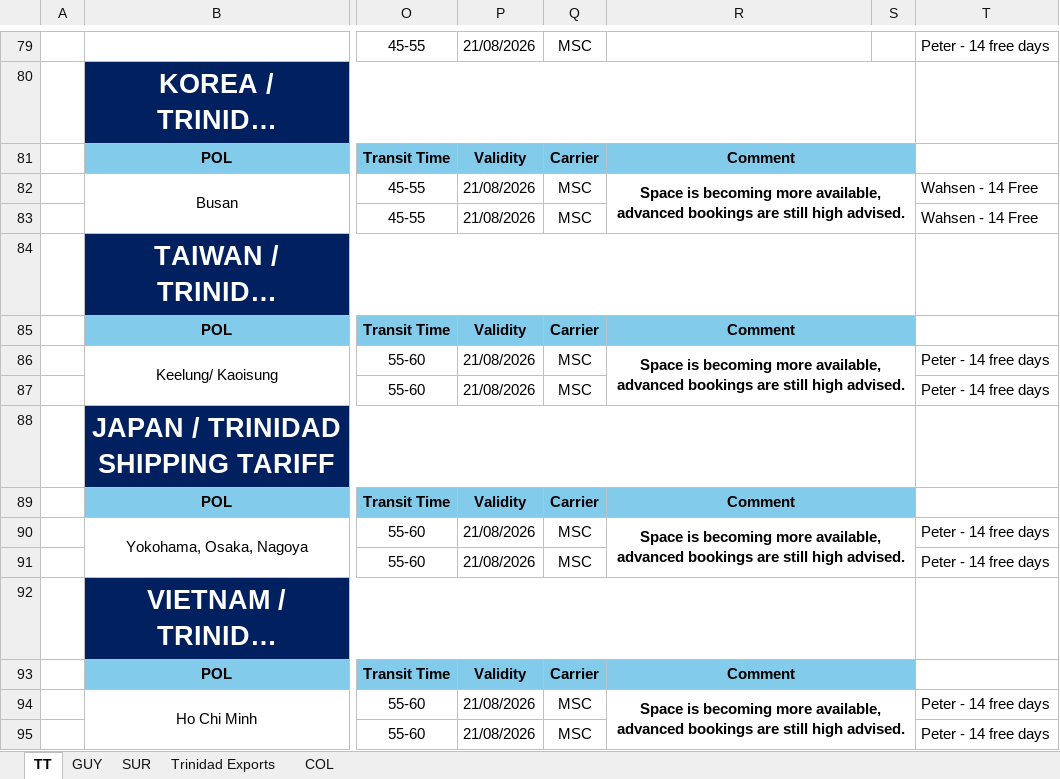
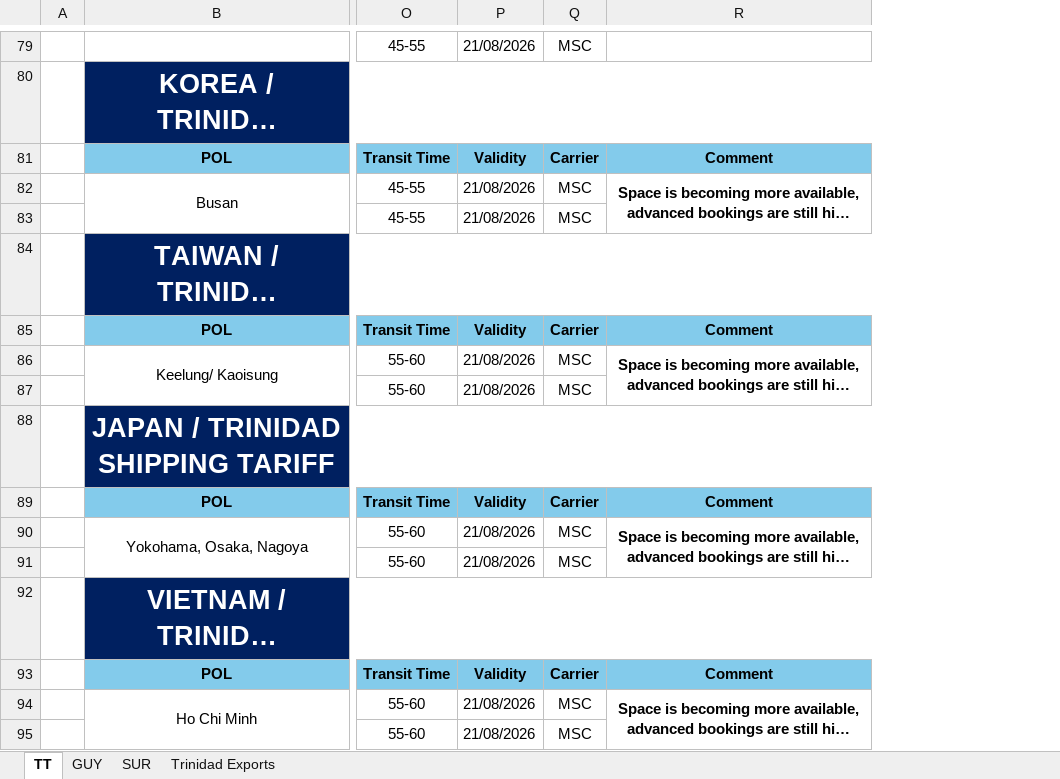
Before and after one commit to CubbyCargo/FCl-rates, an Excel workbook: Customer Rate Tariff Template_Week 33_2026.xlsx, sheet TT, drawn as a sheet; only a part is shown, gaps mark what is left out; long unchanged cells end in …; values as stored, in another font and other column widths than the file's, no borders; charts and pictures not drawn; 1 other sheet too large or unreadable and not compared; the diff covers the shown part only; the diff names each change by its address in the sheet, - before the commit and + after, or states it on an @@ line.

```diff
--- a/Customer Rate Tariff Template_Week 33_2026.xlsx (sheet TT)
+++ b/Customer Rate Tariff Template_Week 33_2026.xlsx (sheet TT)
-sheet tab: COL
-column S, empty
-column T, rows 79-95: Peter - 14 free days |  |  | Wahsen - 14 Free | Wahsen - 14 Free |  |  | Peter - 14 free days | Peter - 14 free days |  |  | Peter - 14 free days | Peter - 14 free days |  |  | Peter - 14 free days | Peter - 14 free days
-R81:S81 merged
-R85:S85 merged
-R89:S89 merged
-R93:S93 merged
```
Also changed, not shown: 5 removed rows and merged cells elsewhere in this sheet, sheet SUR, sheet Trinidad Exports, formulas that keep their value, hidden cells, charts or pictures.
